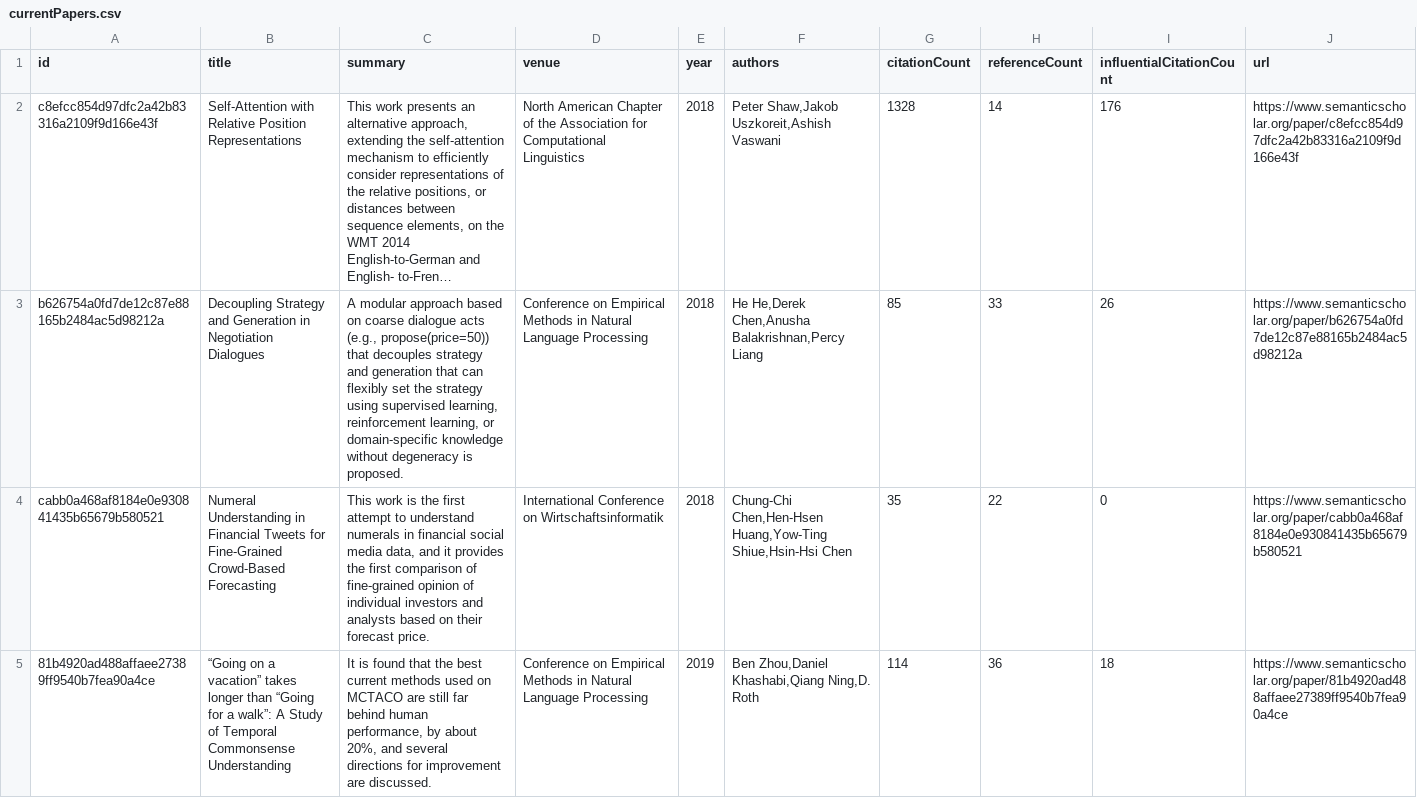
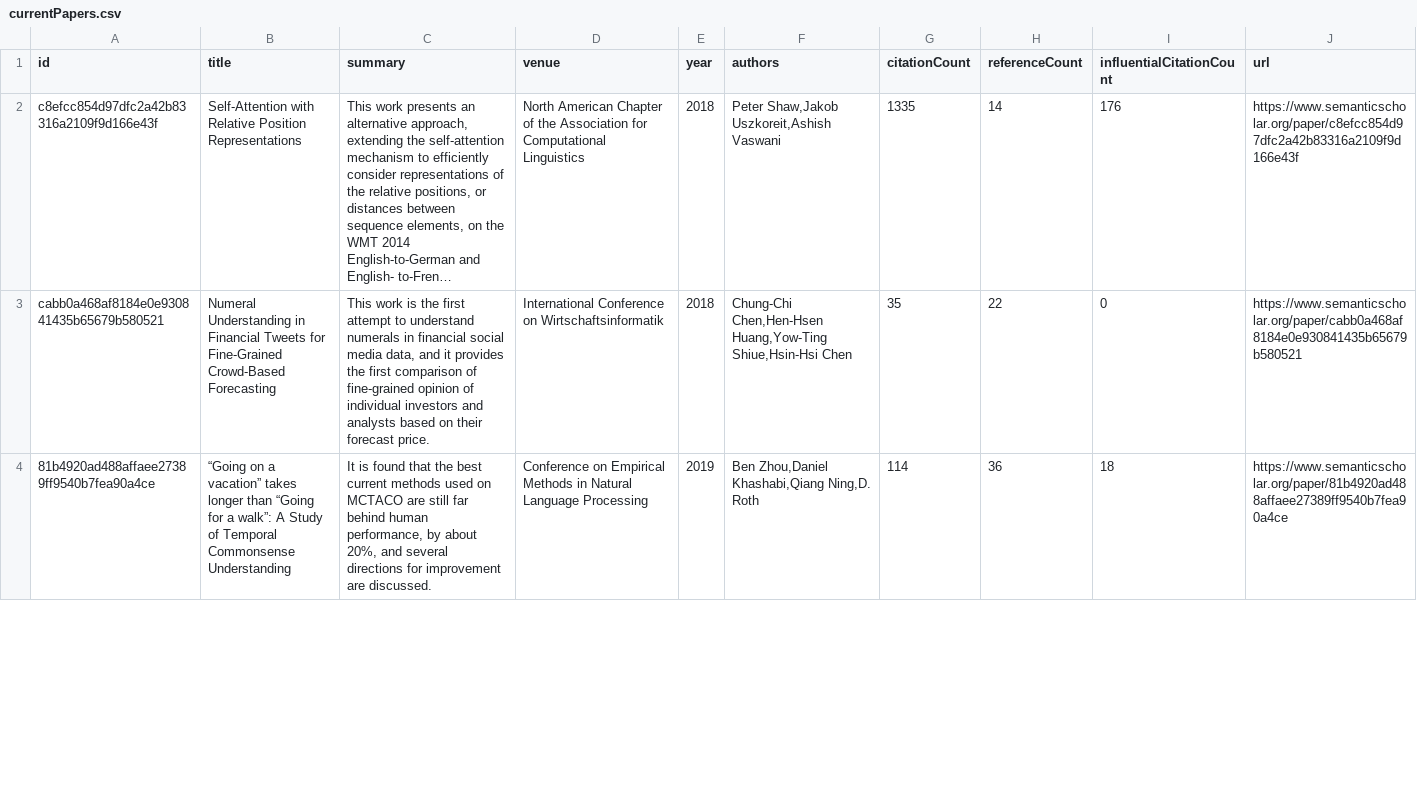
Before and after one commit to tejeramaxwell/numeracy-lit-review, a CSV file: data/currentPapers.csv, drawn as a sheet; only a part is shown; long unchanged cells end in …; removed rows and columns are numbered as before the commit, all else as after; the diff covers the shown part only; the diff names each change by its address in the sheet, - before the commit and + after, or states it on an @@ line.

Commit message:
Update paper data

```diff
--- a/data/currentPapers.csv
+++ b/data/currentPapers.csv
-G2 (citationCount): 1328
+G2 (citationCount): 1335
-row 3: b626754a0fd7de12c87e88165b2484ac5d98212a | Decoupling Strategy and Generation in Negotiation Dialogues | A modular approach based on coarse dialogue acts (e.g., propose(price=50)) that decouples strategy and generation that can flexibly set the strategy using supervised learning, reinforcement learning, or domain-specific knowledge without degeneracy is proposed. | Conference on Empirical Methods in Natural Language Processing | 2018 | He He,Derek Chen,Anusha Balakrishnan,Percy Liang | 85 | 33 | 26 | https://www.semanticscholar.org/paper/b626754a0fd7de12c87e88165b2484ac5d98212a
```
Also changed, not shown: 2 added rows, 1 removed row, 2 moved rows and 7 edited cells elsewhere in this file, 2 other files.
